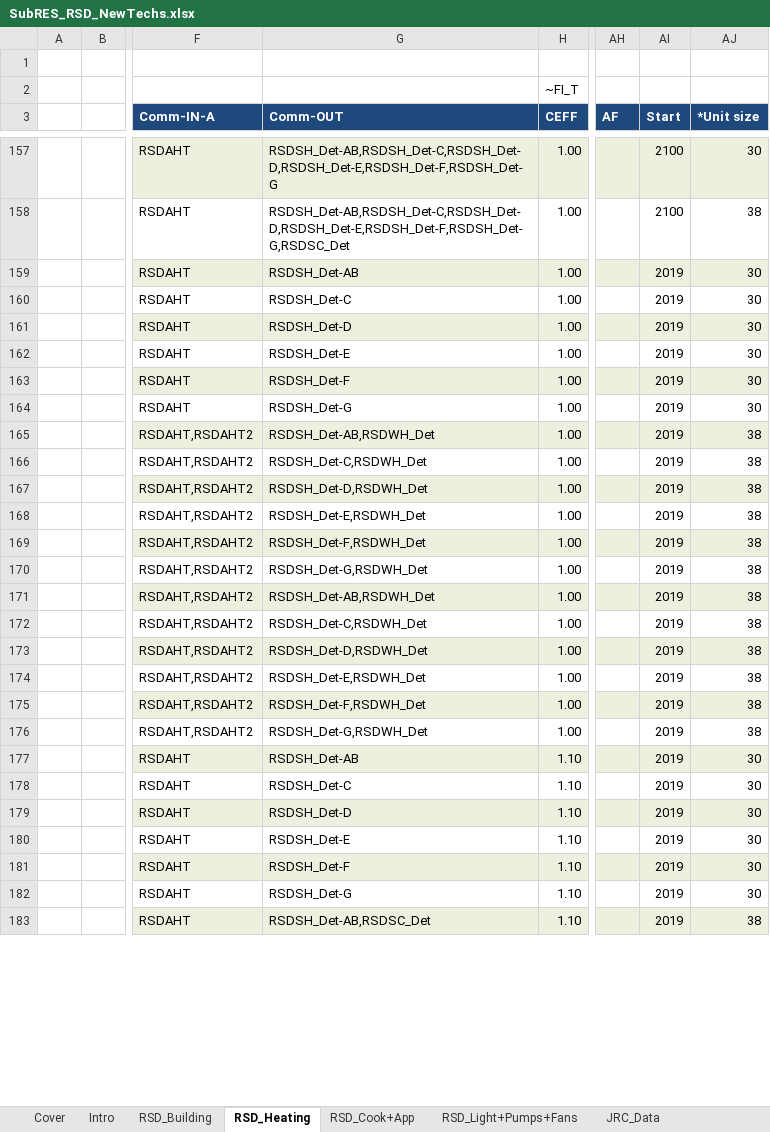
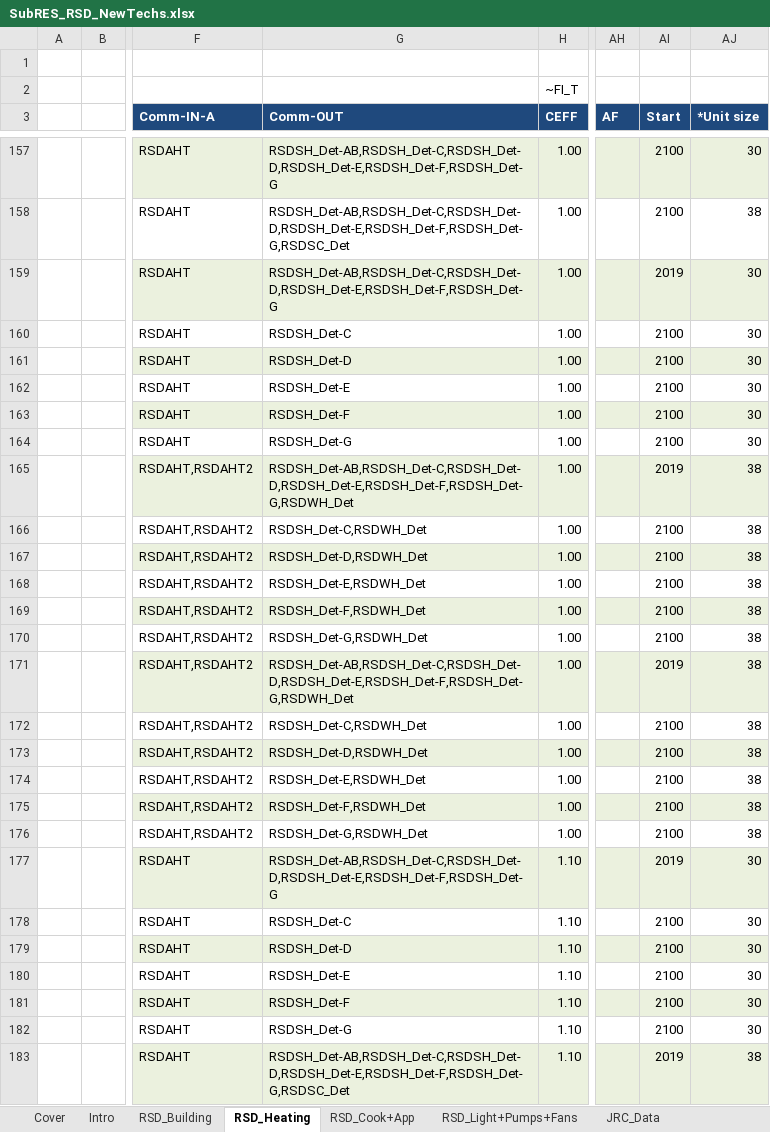
Before and after one commit to MaREI-EPMG/times-ireland-model, an Excel workbook: SubRES_TMPL/SubRES_RSD_NewTechs.xlsx, sheet RSD_Heating, drawn as a sheet; only a part is shown, gaps mark what is left out; values as stored, in another font and other column widths than the file's, no borders; charts and pictures not drawn; 1 other sheet too large or unreadable and not compared; the diff covers the shown part only; the diff names each change by its address in the sheet, - before the commit and + after, or states it on an @@ line.

```diff
--- a/SubRES_TMPL/SubRES_RSD_NewTechs.xlsx (sheet RSD_Heating)
+++ b/SubRES_TMPL/SubRES_RSD_NewTechs.xlsx (sheet RSD_Heating)
-G159 (Comm-OUT): RSDSH_Det-AB
+G159 (Comm-OUT): RSDSH_Det-AB,RSDSH_Det-C,RSDSH_Det-D,RSDSH_Det-E,RSDSH_Det-F,RSDSH_Det-G
-AI160:AI164 (Start): 2019
+AI160:AI164 (Start): 2100
-G165 (Comm-OUT): RSDSH_Det-AB,RSDWH_Det
+G165 (Comm-OUT): RSDSH_Det-AB,RSDSH_Det-C,RSDSH_Det-D,RSDSH_Det-E,RSDSH_Det-F,RSDSH_Det-G,RSDWH_Det
-AI166:AI170 (Start): 2019
+AI166:AI170 (Start): 2100
-G171 (Comm-OUT): RSDSH_Det-AB,RSDWH_Det
+G171 (Comm-OUT): RSDSH_Det-AB,RSDSH_Det-C,RSDSH_Det-D,RSDSH_Det-E,RSDSH_Det-F,RSDSH_Det-G,RSDWH_Det
-AI172:AI176 (Start): 2019
+AI172:AI176 (Start): 2100
-G177 (Comm-OUT): RSDSH_Det-AB
+G177 (Comm-OUT): RSDSH_Det-AB,RSDSH_Det-C,RSDSH_Det-D,RSDSH_Det-E,RSDSH_Det-F,RSDSH_Det-G
-AI178:AI182 (Start): 2019
+AI178:AI182 (Start): 2100
-G183 (Comm-OUT): RSDSH_Det-AB,RSDSC_Det
+G183 (Comm-OUT): RSDSH_Det-AB,RSDSH_Det-C,RSDSH_Det-D,RSDSH_Det-E,RSDSH_Det-F,RSDSH_Det-G,RSDSC_Det
```
Also changed, not shown: 60 edited cells elsewhere in this sheet.
